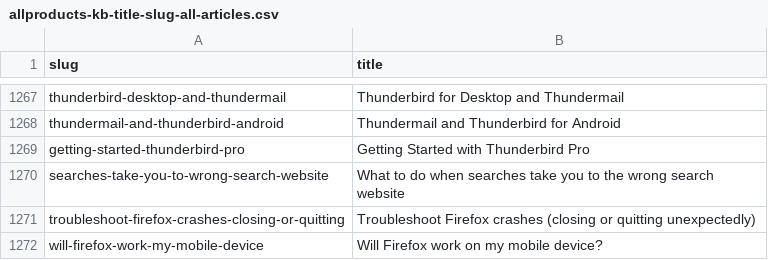
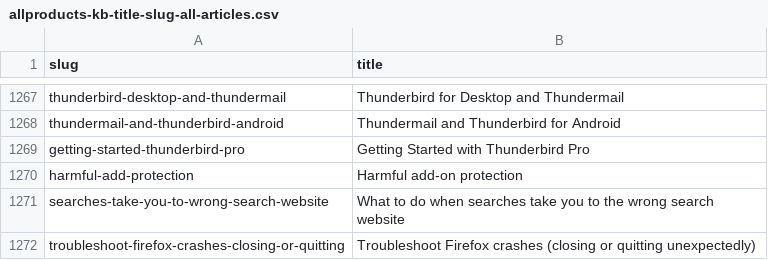
Before and after one commit to thunderbird/github-action-thunderbird-kb, a CSV file: allproducts-kb-title-slug-all-articles.csv, drawn as a sheet; only a part is shown, gaps mark what is left out; the shorter side is filled out with more unchanged rows; the diff names each change by its address in the sheet, - before the commit and + after, or states it on an @@ line.

```diff
--- a/allproducts-kb-title-slug-all-articles.csv
+++ b/allproducts-kb-title-slug-all-articles.csv
+row 1270: harmful-add-protection | Harmful add-on protection
```
Also changed, not shown: 1 other file.
